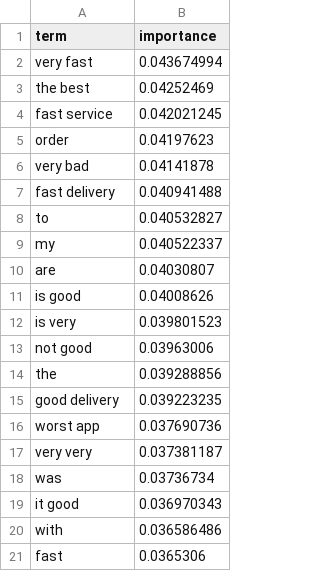
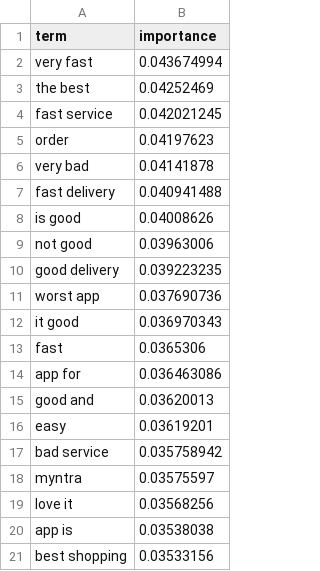
Before and after one commit to Adithya-Monish-Kumar-K/ba-capstone-app-reviews, a CSV file: data/top_tfidf_terms.csv, drawn as a sheet.

Commit message:
fix(model-figures): colour named vs SVD features and hide stop-word-only terms
Feature importance charts now distinguish named features from anonymous SVD components. The TF-IDF terms chart hides terms made only of stop words. MODEL_EVALUATION.md notes the change, the thumbs_up caveat and the predict script.

```diff
--- a/data/top_tfidf_terms.csv
+++ b/data/top_tfidf_terms.csv
@@ -7,15 +7,15 @@ very bad,0.04141878
 fast delivery,0.040941488
-to,0.040532827
-my,0.040522337
-are,0.04030807
 is good,0.04008626
-is very,0.039801523
 not good,0.03963006
-the,0.039288856
 good delivery,0.039223235
 worst app,0.037690736
-very very,0.037381187
-was,0.03736734
 it good,0.036970343
-with,0.036586486
 fast,0.0365306
+app for,0.036463086
+good and,0.03620013
+easy,0.03619201
+bad service,0.035758942
+myntra,0.03575597
+love it,0.03568256
+app is,0.03538038
+best shopping,0.03533156
```
Also changed, not shown: 5 other files.
